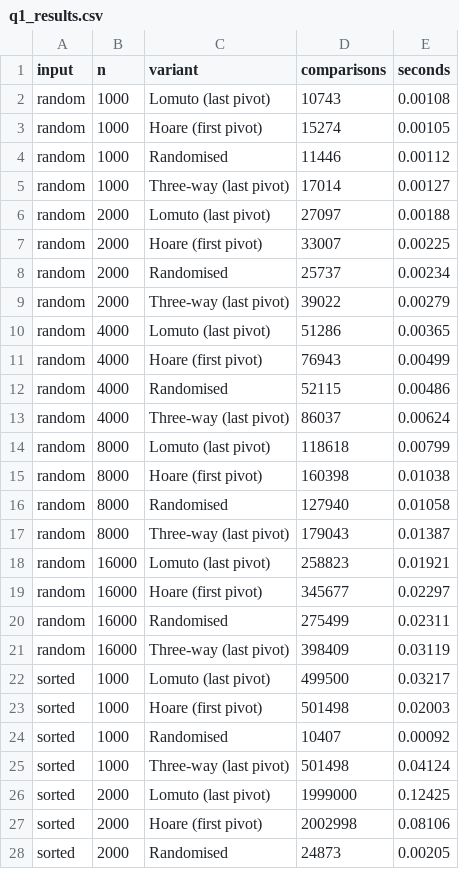
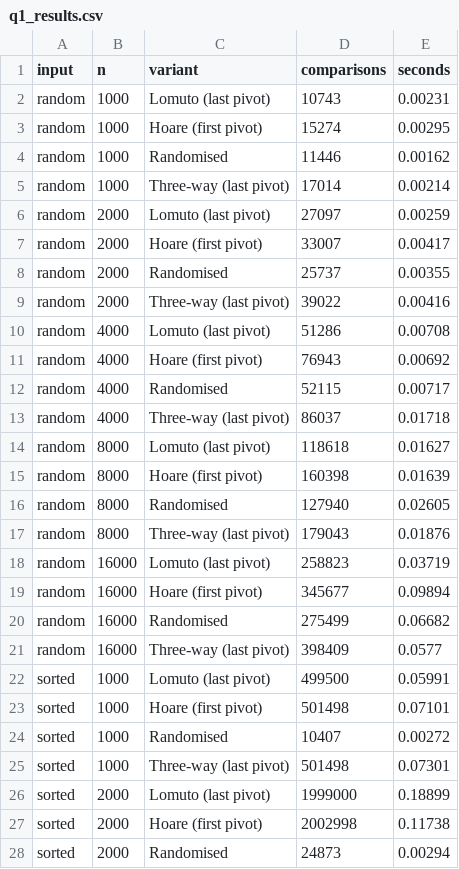
Before and after one commit to namgaylhamo24/CSF302_AS26_02240350, a CSV file: Lab_Work/Lab5_AS2026/q1_results.csv, drawn as a sheet; only a part is shown; the diff covers the shown part only.

```diff
--- a/Lab_Work/Lab5_AS2026/q1_results.csv
+++ b/Lab_Work/Lab5_AS2026/q1_results.csv
@@ -1,28 +1,28 @@
 input,n,variant,comparisons,seconds
-random,1000,Lomuto (last pivot),10743,0.00108
-random,1000,Hoare (first pivot),15274,0.00105
-random,1000,Randomised,11446,0.00112
-random,1000,Three-way (last pivot),17014,0.00127
-random,2000,Lomuto (last pivot),27097,0.00188
-random,2000,Hoare (first pivot),33007,0.00225
-random,2000,Randomised,25737,0.00234
-random,2000,Three-way (last pivot),39022,0.00279
-random,4000,Lomuto (last pivot),51286,0.00365
-random,4000,Hoare (first pivot),76943,0.00499
-random,4000,Randomised,52115,0.00486
-random,4000,Three-way (last pivot),86037,0.00624
-random,8000,Lomuto (last pivot),118618,0.00799
-random,8000,Hoare (first pivot),160398,0.01038
-random,8000,Randomised,127940,0.01058
-random,8000,Three-way (last pivot),179043,0.01387
-random,16000,Lomuto (last pivot),258823,0.01921
-random,16000,Hoare (first pivot),345677,0.02297
-random,16000,Randomised,275499,0.02311
-random,16000,Three-way (last pivot),398409,0.03119
-sorted,1000,Lomuto (last pivot),499500,0.03217
-sorted,1000,Hoare (first pivot),501498,0.02003
-sorted,1000,Randomised,10407,0.00092
-sorted,1000,Three-way (last pivot),501498,0.04124
-sorted,2000,Lomuto (last pivot),1999000,0.12425
-sorted,2000,Hoare (first pivot),2002998,0.08106
-sorted,2000,Randomised,24873,0.00205
+random,1000,Lomuto (last pivot),10743,0.00231
+random,1000,Hoare (first pivot),15274,0.00295
+random,1000,Randomised,11446,0.00162
+random,1000,Three-way (last pivot),17014,0.00214
+random,2000,Lomuto (last pivot),27097,0.00259
+random,2000,Hoare (first pivot),33007,0.00417
+random,2000,Randomised,25737,0.00355
+random,2000,Three-way (last pivot),39022,0.00416
+random,4000,Lomuto (last pivot),51286,0.00708
+random,4000,Hoare (first pivot),76943,0.00692
+random,4000,Randomised,52115,0.00717
+random,4000,Three-way (last pivot),86037,0.01718
+random,8000,Lomuto (last pivot),118618,0.01627
+random,8000,Hoare (first pivot),160398,0.01639
+random,8000,Randomised,127940,0.02605
+random,8000,Three-way (last pivot),179043,0.01876
+random,16000,Lomuto (last pivot),258823,0.03719
+random,16000,Hoare (first pivot),345677,0.09894
+random,16000,Randomised,275499,0.06682
+random,16000,Three-way (last pivot),398409,0.0577
+sorted,1000,Lomuto (last pivot),499500,0.05991
+sorted,1000,Hoare (first pivot),501498,0.07101
+sorted,1000,Randomised,10407,0.00272
+sorted,1000,Three-way (last pivot),501498,0.07301
+sorted,2000,Lomuto (last pivot),1999000,0.18899
+sorted,2000,Hoare (first pivot),2002998,0.11738
+sorted,2000,Randomised,24873,0.00294
```
Also changed, not shown: 53 edited cells elsewhere in this file, 7 other files.
